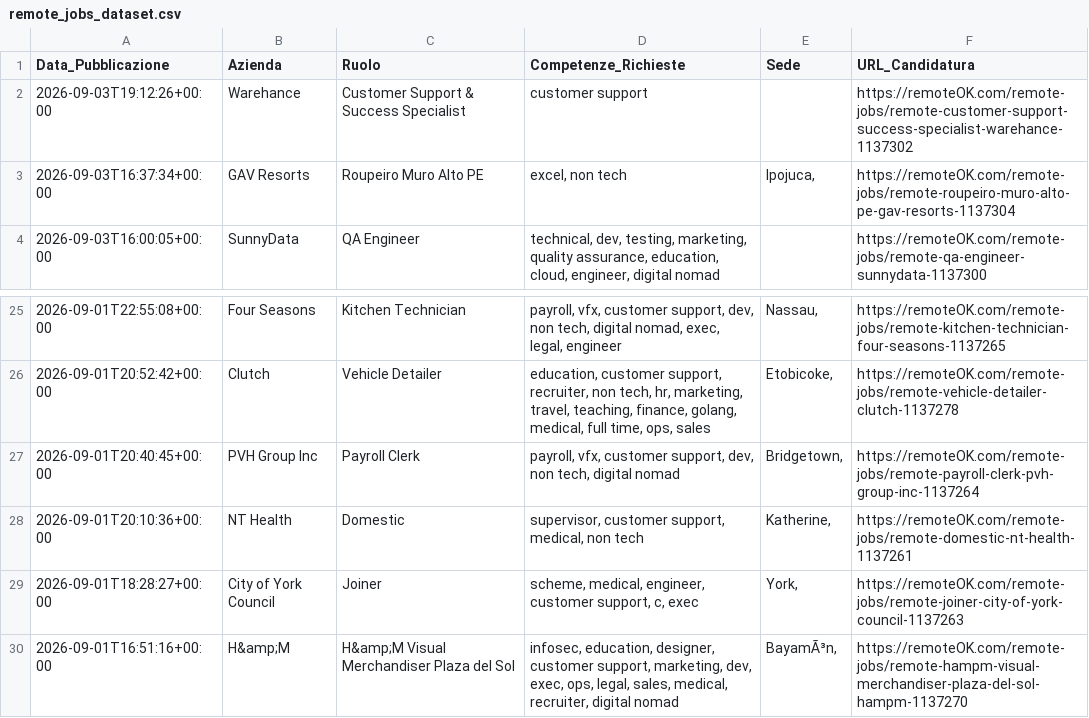
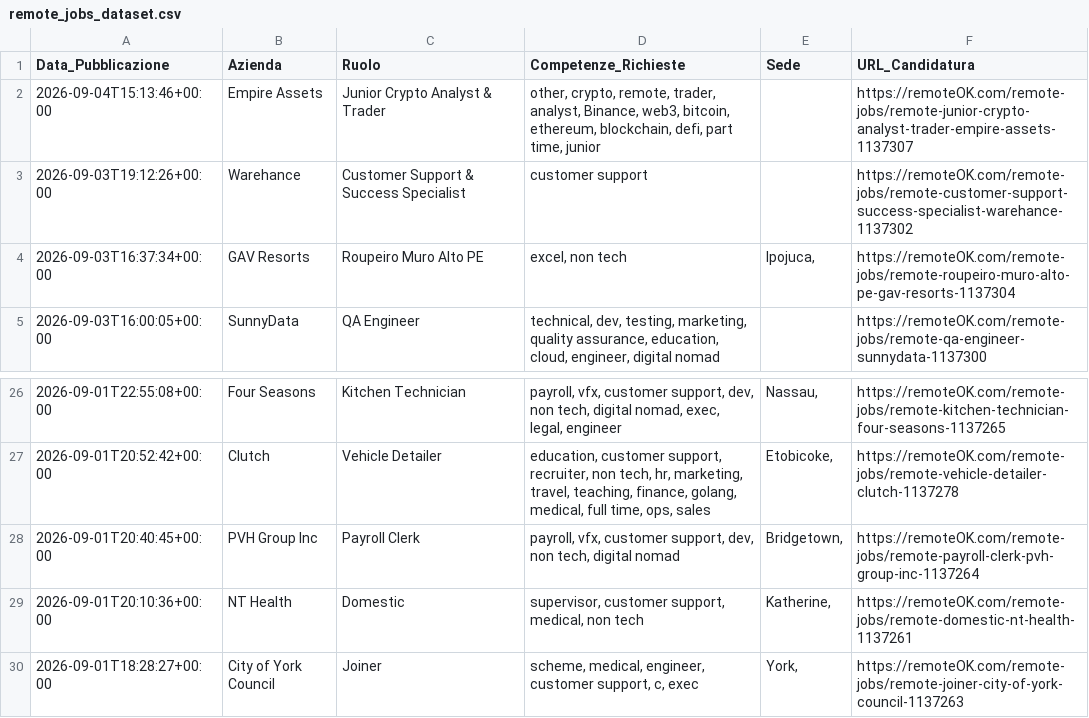
Before and after one commit to fformigoniff-sys/open-b2b-datasets-ai-market-intelligence, a CSV file: remote_jobs_dataset.csv, drawn as a sheet; only a part is shown, gaps mark what is left out.

```diff
--- a/remote_jobs_dataset.csv
+++ b/remote_jobs_dataset.csv
@@ -1,2 +1,3 @@
 Data_Pubblicazione,Azienda,Ruolo,Competenze_Richieste,Sede,URL_Candidatura
+2026-09-04T15:13:46+00:00,Empire Assets,Junior Crypto Analyst & Trader,"other, crypto, remote, trader, analyst, Binance, web3, bitcoin, ethereum, blockchain, defi, part time, junior",,https://remoteOK.com/remote-jobs/remote-junior-crypto-analyst-trader-empire-assets-1137307
 2026-09-03T19:12:26+00:00,Warehance,Customer Support & Success Specialist,customer support,,https://remoteOK.com/remote-jobs/remote-customer-support-success-specialist-warehance-1137302
@@ -29,2 +30 @@ Data_Pubblicazione,Azienda,Ruolo,Competenze_Richieste,Sede,URL_Candidatura
 2026-09-01T18:28:27+00:00,City of York Council,Joiner,"scheme, medical, engineer, customer support, c, exec","York, ",https://remoteOK.com/remote-jobs/remote-joiner-city-of-york-council-1137263
-2026-09-01T16:51:16+00:00,H&amp;M,H&amp;M Visual Merchandiser Plaza del Sol,"infosec, education, designer, customer support, marketing, dev, exec, ops, legal, sales, medical, recruiter, digital nomad","BayamÃ³n, ",https://remoteOK.com/remote-jobs/remote-hampm-visual-merchandiser-plaza-del-sol-hampm-1137270
```
Also changed, not shown: crypto_fintech_dataset.csv, tech_stack_dataset.csv.
